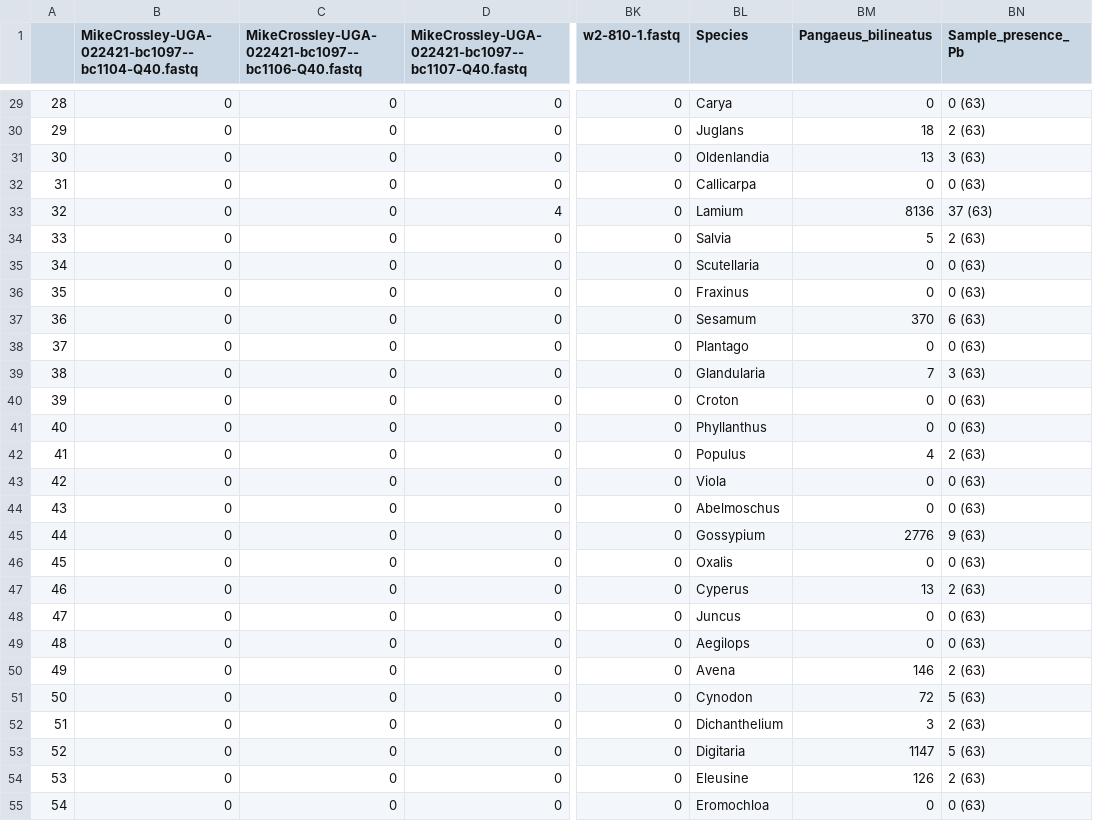
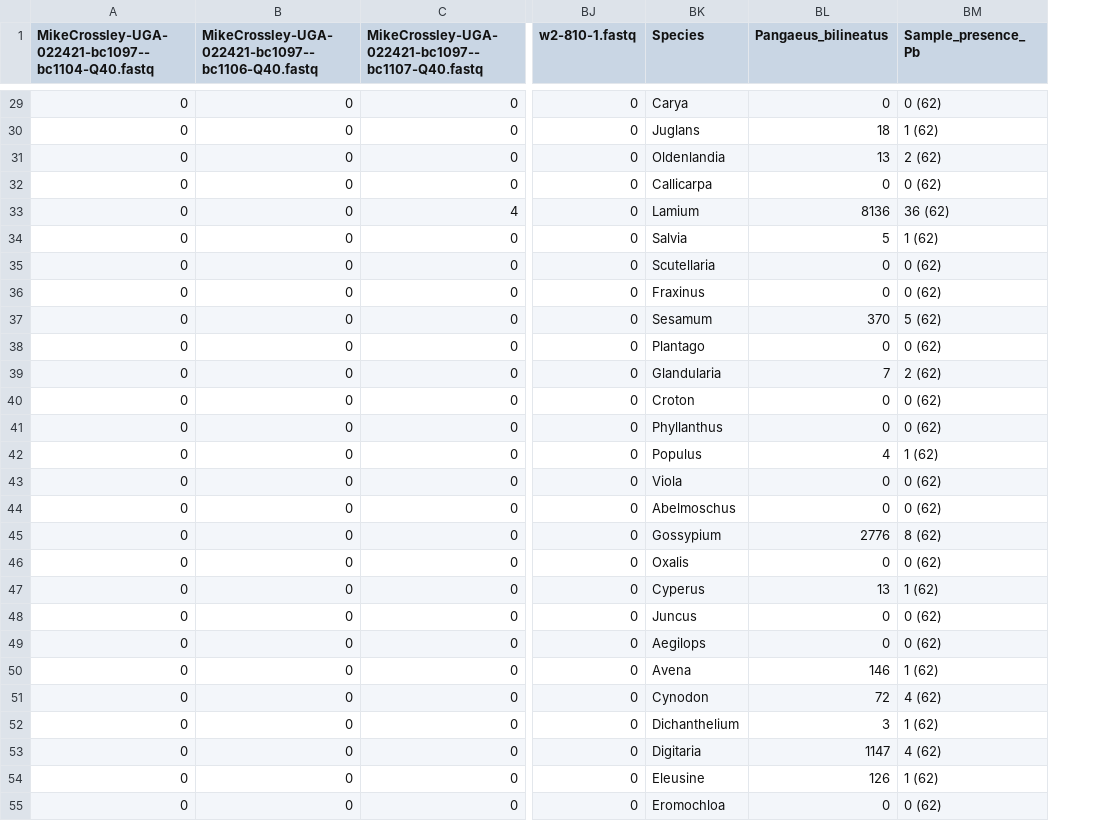
Before and after one commit to PedroDaPos/Burrower-Bugs-diet-and-pop-gen, a CSV file: ASV_identification/Pb_diet_per_sample.csv, drawn as a sheet; only a part is shown, gaps mark what is left out; removed rows and columns are numbered as before the commit, all else as after; the diff covers the shown part only; the diff names each change by its address in the sheet, - before the commit and + after, or states it on an @@ line.

```diff
--- a/ASV_identification/Pb_diet_per_sample.csv
+++ b/ASV_identification/Pb_diet_per_sample.csv
-column A, rows 29-55: 28 | 29 | 30 | 31 | 32 | 33 | 34 | 35 | 36 | 37 | 38 | 39 | 40 | 41 | 42 | 43 | 44 | 45 | 46 | 47 | 48 | 49 | 50 | 51 | 52 | 53 | 54
-BM29 (Sample_presence_Pb): 0 (63)
+BM29 (Sample_presence_Pb): 0 (62)
-BM30 (Sample_presence_Pb): 2 (63)
+BM30 (Sample_presence_Pb): 1 (62)
-BM31 (Sample_presence_Pb): 3 (63)
+BM31 (Sample_presence_Pb): 2 (62)
-BM32 (Sample_presence_Pb): 0 (63)
+BM32 (Sample_presence_Pb): 0 (62)
-BM33 (Sample_presence_Pb): 37 (63)
+BM33 (Sample_presence_Pb): 36 (62)
-BM34 (Sample_presence_Pb): 2 (63)
+BM34 (Sample_presence_Pb): 1 (62)
-BM35:BM36 (Sample_presence_Pb): 0 (63)
+BM35:BM36 (Sample_presence_Pb): 0 (62)
-BM37 (Sample_presence_Pb): 6 (63)
+BM37 (Sample_presence_Pb): 5 (62)
-BM38 (Sample_presence_Pb): 0 (63)
+BM38 (Sample_presence_Pb): 0 (62)
-BM39 (Sample_presence_Pb): 3 (63)
+BM39 (Sample_presence_Pb): 2 (62)
-BM40:BM41 (Sample_presence_Pb): 0 (63)
+BM40:BM41 (Sample_presence_Pb): 0 (62)
-BM42 (Sample_presence_Pb): 2 (63)
+BM42 (Sample_presence_Pb): 1 (62)
-BM43:BM44 (Sample_presence_Pb): 0 (63)
+BM43:BM44 (Sample_presence_Pb): 0 (62)
-BM45 (Sample_presence_Pb): 9 (63)
+BM45 (Sample_presence_Pb): 8 (62)
-BM46 (Sample_presence_Pb): 0 (63)
+BM46 (Sample_presence_Pb): 0 (62)
-BM47 (Sample_presence_Pb): 2 (63)
+BM47 (Sample_presence_Pb): 1 (62)
-BM48:BM49 (Sample_presence_Pb): 0 (63)
+BM48:BM49 (Sample_presence_Pb): 0 (62)
-BM50 (Sample_presence_Pb): 2 (63)
+BM50 (Sample_presence_Pb): 1 (62)
-BM51 (Sample_presence_Pb): 5 (63)
+BM51 (Sample_presence_Pb): 4 (62)
-BM52 (Sample_presence_Pb): 2 (63)
+BM52 (Sample_presence_Pb): 1 (62)
-BM53 (Sample_presence_Pb): 5 (63)
+BM53 (Sample_presence_Pb): 4 (62)
-BM54 (Sample_presence_Pb): 2 (63)
+BM54 (Sample_presence_Pb): 1 (62)
-BM55 (Sample_presence_Pb): 0 (63)
+BM55 (Sample_presence_Pb): 0 (62)
```
Also changed, not shown: 52 edited cells elsewhere in this file, ASV_identification/Dl_diet_per_sample.csv, ASV_identification/diet_summary_both_Pb_and_Dl.csv, 6 other files.
